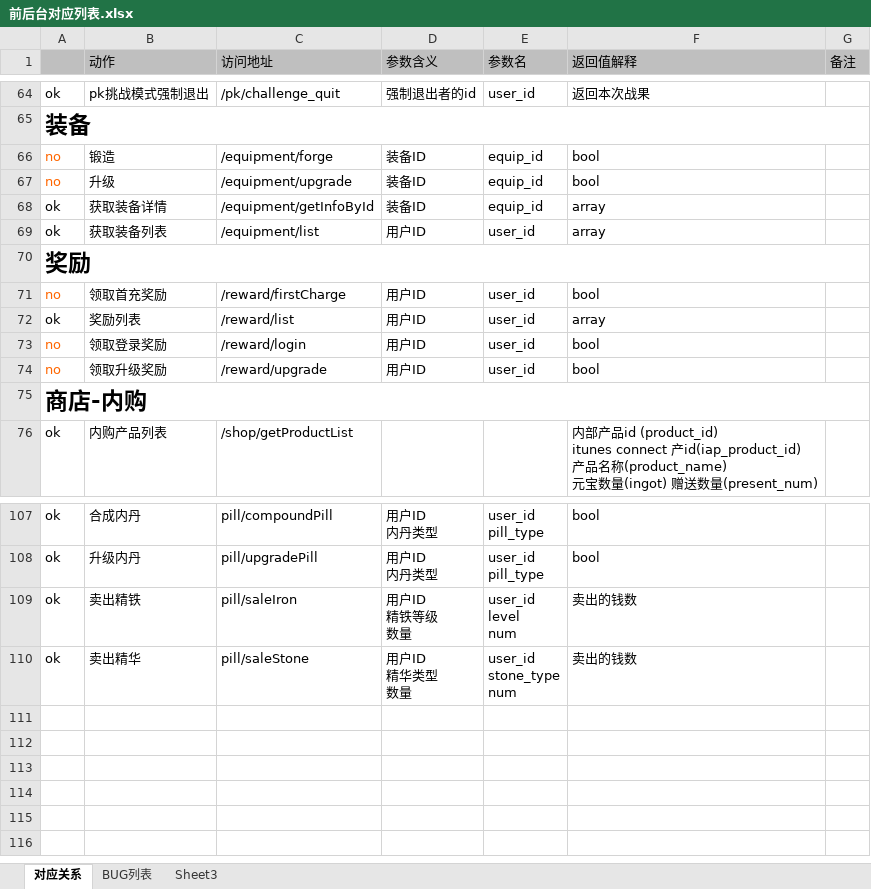
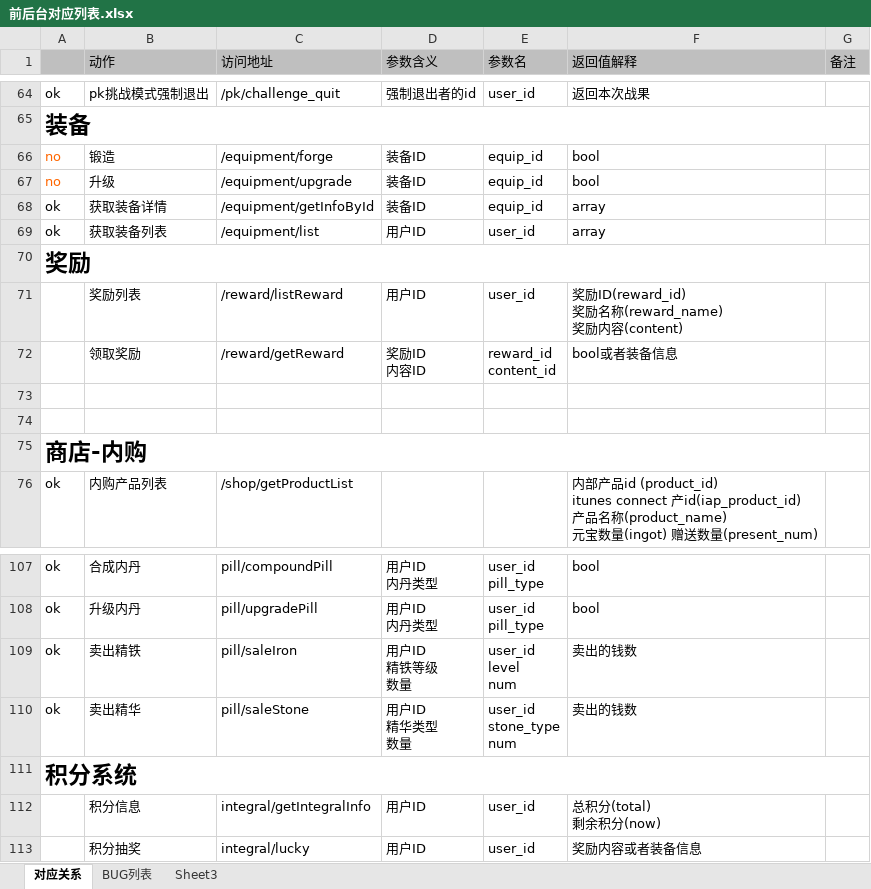
Before and after one commit to MacDino/fightgame, an Excel workbook: DOC/前后台对应列表.xlsx, sheet 对应关系, drawn as a sheet; only a part is shown, gaps mark what is left out; values as stored, in another font and other column widths than the file's, no borders; charts and pictures not drawn; removed rows and columns are numbered as before the commit, all else as after; ↵ is a line break in a cell; the diff names each change by its address in the sheet, - before the commit and + after, or states it on an @@ line.

Commit message:
前后台对应列表补全

```diff
--- a/DOC/前后台对应列表.xlsx (sheet 对应关系)
+++ b/DOC/前后台对应列表.xlsx (sheet 对应关系)
-row 71: no | 领取首充奖励 | /reward/firstCharge | 用户ID | user_id | bool
-A71: ok
+A71: (empty)
-C71 (访问地址): /reward/list
+C71 (访问地址): /reward/listReward
-F71 (返回值解释): array
+F71 (返回值解释): 奖励ID(reward_id) ↵ 奖励名称(reward_name) ↵ 奖励内容(content)
+row 72:  | 领取奖励 | /reward/getReward | 奖励ID ↵ 内容ID | reward_id ↵ content_id | bool或者装备信息
-row 73: no | 领取登录奖励 | /reward/login | 用户ID | user_id | bool
+row 73: (empty)
-row 74: no | 领取升级奖励 | /reward/upgrade | 用户ID | user_id | bool
+row 74: (empty)
+row 111: 积分系统
+row 112:  | 积分信息 | integral/getIntegralInfo | 用户ID | user_id | 总积分(total) ↵ 剩余积分(now)
+row 113:  | 积分抽奖 | integral/lucky | 用户ID | user_id | 奖励内容或者装备信息
```
Also changed, not shown: charts or pictures, 1 other file.
